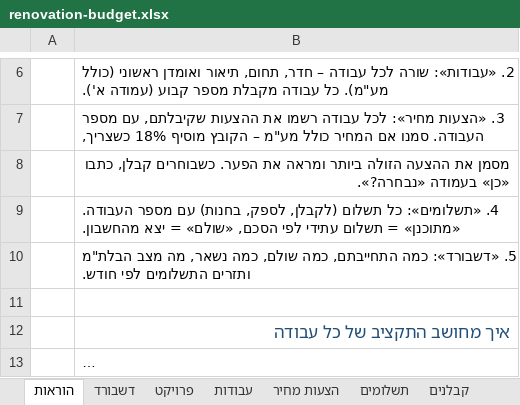
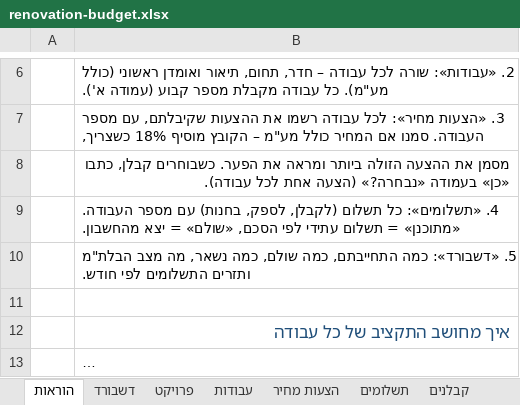
Before and after one commit to eitanco2005-cmd/road-to-glory, an Excel workbook: docs/dl/1c9ed6b2319083a3/renovation-budget.xlsx, sheet הוראות, drawn as a sheet; only a part is shown, gaps mark what is left out; long unchanged cells end in …; values as stored, in another font and other column widths than the file's, no borders; the diff names each change by its address in the sheet, - before the commit and + after, or states it on an @@ line.

```diff
--- a/docs/dl/1c9ed6b2319083a3/renovation-budget.xlsx (sheet הוראות)
+++ b/docs/dl/1c9ed6b2319083a3/renovation-budget.xlsx (sheet הוראות)
-B8: …«כן» בעמודה «נבחרה?».
+B8: …«כן» בעמודה «נבחרה?» (הצעה אחת לכל עבודה).
```
Also changed, not shown: sheet דשבורד, charts or pictures, docs/dl/1c9ed6b2319083a3/renovation-budget-example.xlsx, docs/dl/95861t10412vl3f9/hatzaat-mechir-templates-example.xlsx, 26 other files.
